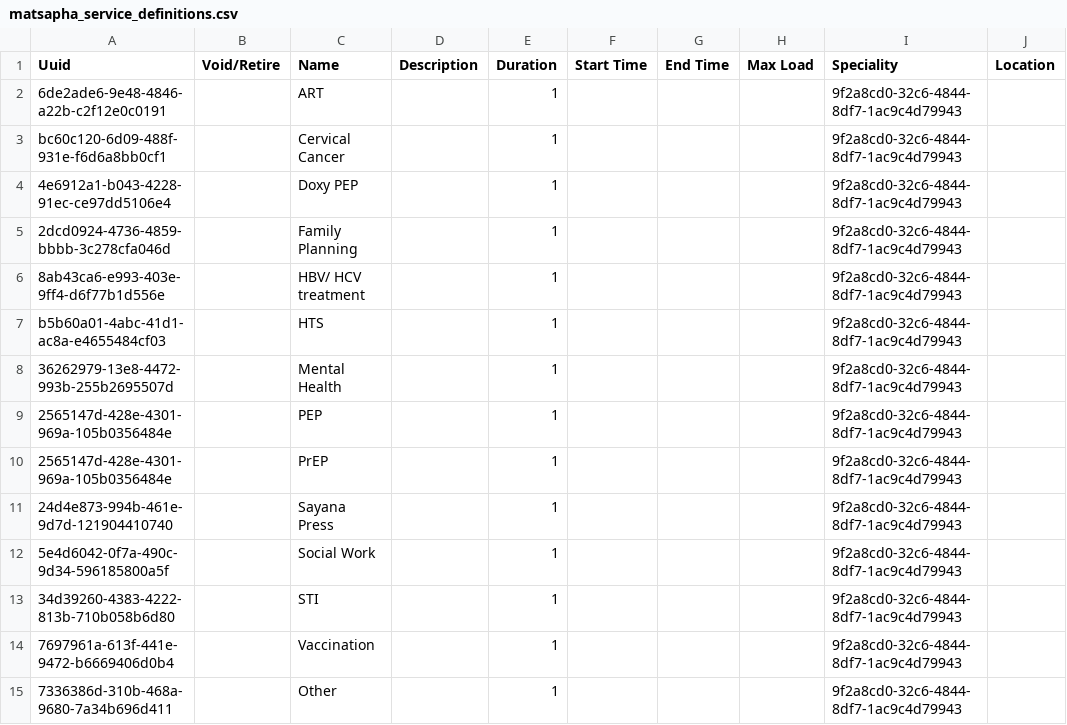
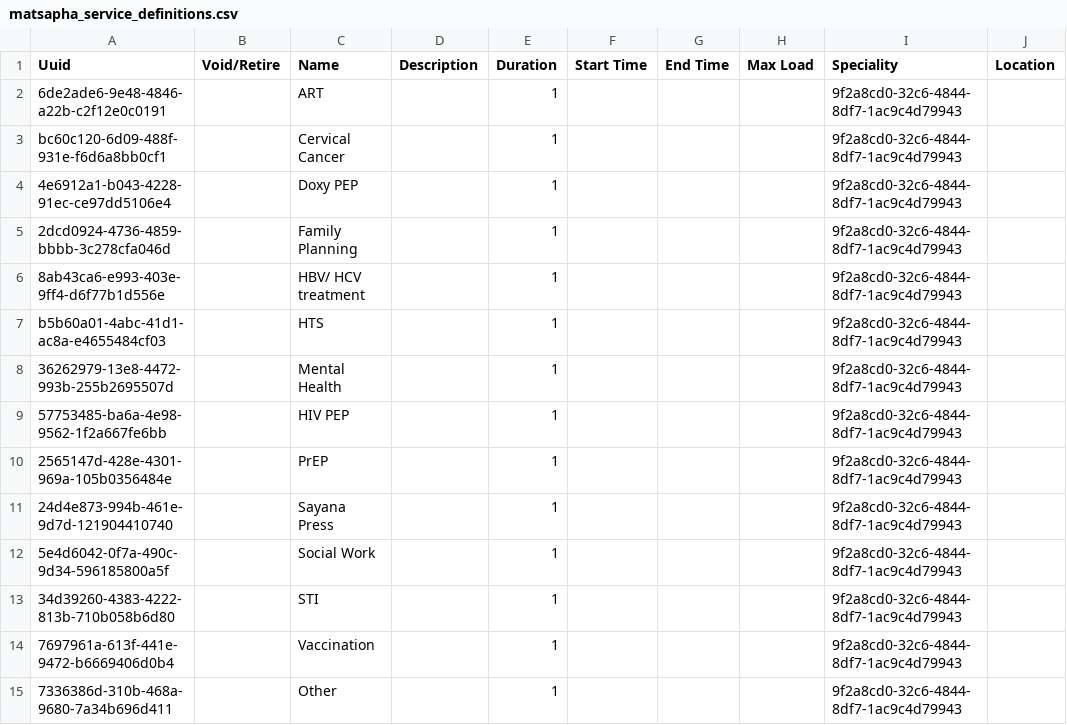
Before and after one commit to MSF-OCG/LIME-EMR, a CSV file: sites/matsapha/configs/openmrs/initializer_config/appointmentservicedefinitions/matsapha_service_definitions.csv, drawn as a sheet; only a part is shown; the diff names each change by its address in the sheet, - before the commit and + after, or states it on an @@ line.

Commit message:
LIME2-1194: Add HIV PEP to Matsapha appointment services (fix duplicate UUID)
- Renamed 'PEP' to 'HIV PEP' as requested
- Generated new UUID (57753485-ba6a-4e98-9562-1f2a667fe6bb) to fix duplicate with PrEP
- This resolves the issue where PEP wasn't showing in the appointment booking UI

Resolves: https://msf-ocg.atlassian.net/browse/LIME2-1194

```diff
--- a/sites/matsapha/configs/openmrs/initializer_config/appointmentservicedefinitions/matsapha_service_definitions.csv
+++ b/sites/matsapha/configs/openmrs/initializer_config/appointmentservicedefinitions/matsapha_service_definitions.csv
-A9 (Uuid): 2565147d-428e-4301-969a-105b0356484e
+A9 (Uuid): 57753485-ba6a-4e98-9562-1f2a667fe6bb
-C9 (Name): PEP
+C9 (Name): HIV PEP
```
